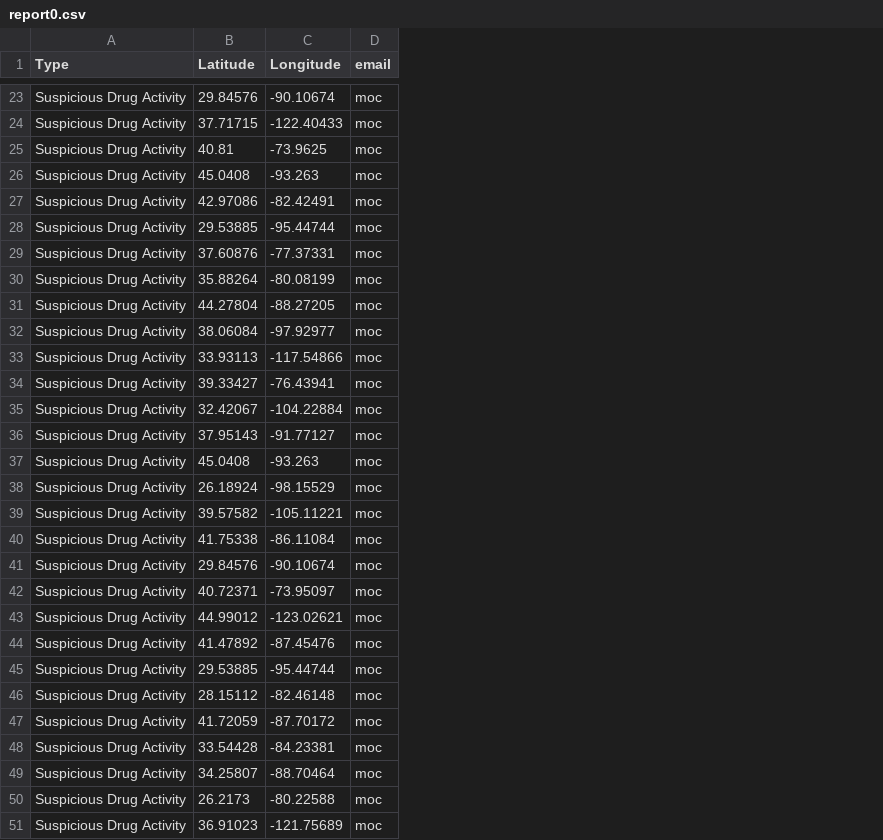
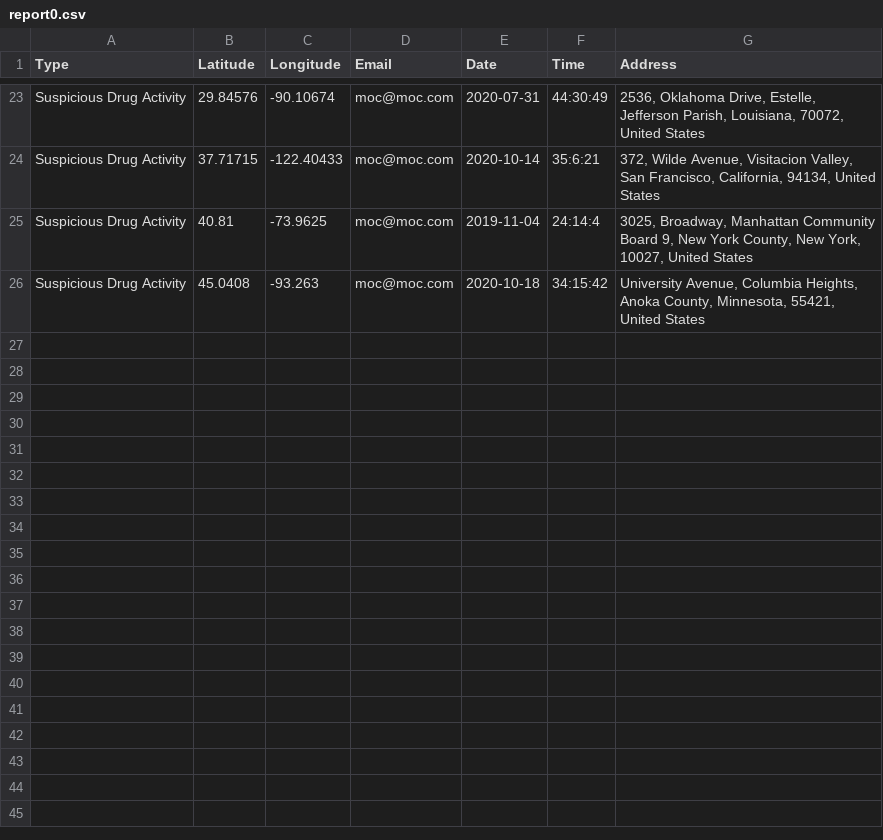
Before and after one commit to DriveAware/Get-reports-from-Firebase, a CSV file: reports/report0.csv, drawn as a sheet; only a part is shown, gaps mark what is left out; removed rows and columns are numbered as before the commit, all else as after; the diff names each change by its address in the sheet, - before the commit and + after, or states it on an @@ line.

```diff
--- a/reports/report0.csv
+++ b/reports/report0.csv
-column D (email), rows 23-26: all moc
+column D (Email), rows 23-26: all moc@moc.com
+column E (Date), rows 23-26: 2020-07-31 | 2020-10-14 | 2019-11-04 | 2020-10-18
+column F (Time), rows 23-26: 44:30:49 | 35:6:21 | 24:14:4 | 34:15:42
+column G (Address), rows 23-26: 2536, Oklahoma Drive, Estelle, Jefferson Parish, Louisiana, 70072, United States | 372, Wilde Avenue, Visitacion Valley, San Francisco, California, 94134, United States | 3025, Broadway, Manhattan Community Board 9, New York County, New York, 10027, United States | University Avenue, Columbia Heights, Anoka County, Minnesota, 55421, United States
-row 27: Suspicious Drug Activity | 42.97086 | -82.42491 | moc
-row 28: Suspicious Drug Activity | 29.53885 | -95.44744 | moc
-row 29: Suspicious Drug Activity | 37.60876 | -77.37331 | moc
-row 30: Suspicious Drug Activity | 35.88264 | -80.08199 | moc
-row 31: Suspicious Drug Activity | 44.27804 | -88.27205 | moc
-row 32: Suspicious Drug Activity | 38.06084 | -97.92977 | moc
-row 33: Suspicious Drug Activity | 33.93113 | -117.54866 | moc
-row 34: Suspicious Drug Activity | 39.33427 | -76.43941 | moc
-row 35: Suspicious Drug Activity | 32.42067 | -104.22884 | moc
-row 36: Suspicious Drug Activity | 37.95143 | -91.77127 | moc
-row 37: Suspicious Drug Activity | 45.0408 | -93.263 | moc
-row 38: Suspicious Drug Activity | 26.18924 | -98.15529 | moc
-row 39: Suspicious Drug Activity | 39.57582 | -105.11221 | moc
-row 40: Suspicious Drug Activity | 41.75338 | -86.11084 | moc
-row 41: Suspicious Drug Activity | 29.84576 | -90.10674 | moc
-row 42: Suspicious Drug Activity | 40.72371 | -73.95097 | moc
-row 43: Suspicious Drug Activity | 44.99012 | -123.02621 | moc
-row 44: Suspicious Drug Activity | 41.47892 | -87.45476 | moc
-row 45: Suspicious Drug Activity | 29.53885 | -95.44744 | moc
-row 46: Suspicious Drug Activity | 28.15112 | -82.46148 | moc
-row 47: Suspicious Drug Activity | 41.72059 | -87.70172 | moc
-row 48: Suspicious Drug Activity | 33.54428 | -84.23381 | moc
-row 49: Suspicious Drug Activity | 34.25807 | -88.70464 | moc
-row 50: Suspicious Drug Activity | 26.2173 | -80.22588 | moc
-row 51: Suspicious Drug Activity | 36.91023 | -121.75689 | moc
```
Also changed, not shown: reports/report1.csv, 3 other files.
